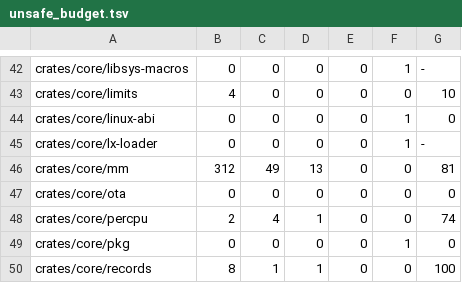
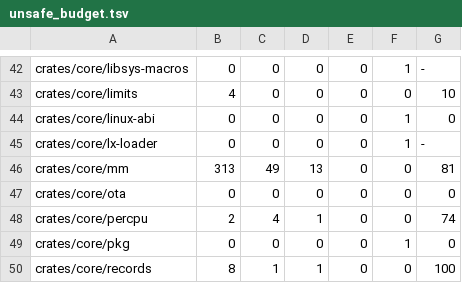
Before and after one commit to fgrg1978/AzOS, a TSV file: tools/lint/unsafe_budget.tsv, drawn as a sheet; only a part is shown, gaps mark what is left out.

Commit message:
mm: the fork clone reads and writes each batch's slots as one run
A batch lies in one leaf table and so in one chunk of slot words:
AnonObj::run hands both objects' words for it as a slice, and the batch is
indexed in place instead of placing every page's slot again. The batch
helpers stay out of line, which keeps the per-page path out of fork_clone's
spills. About 100 instructions per resident page on riscv64 (31 to read and
take the reference, 70 to share both leaves and write the child's slot), from
about 130 for the walk and the child's slot fill before. unsafe_budget:
azos_mm +1 (the chunk run).

```diff
--- a/tools/lint/unsafe_budget.tsv
+++ b/tools/lint/unsafe_budget.tsv
@@ -45,3 +45,3 @@ crates/core/linux-abi	0	0	0	0	1	0
 crates/core/lx-loader	0	0	0	0	1	-
-crates/core/mm	312	49	13	0	0	81
+crates/core/mm	313	49	13	0	0	81
 crates/core/ota	0	0	0	0	0	0
```
Also changed, not shown: 2 other files.
